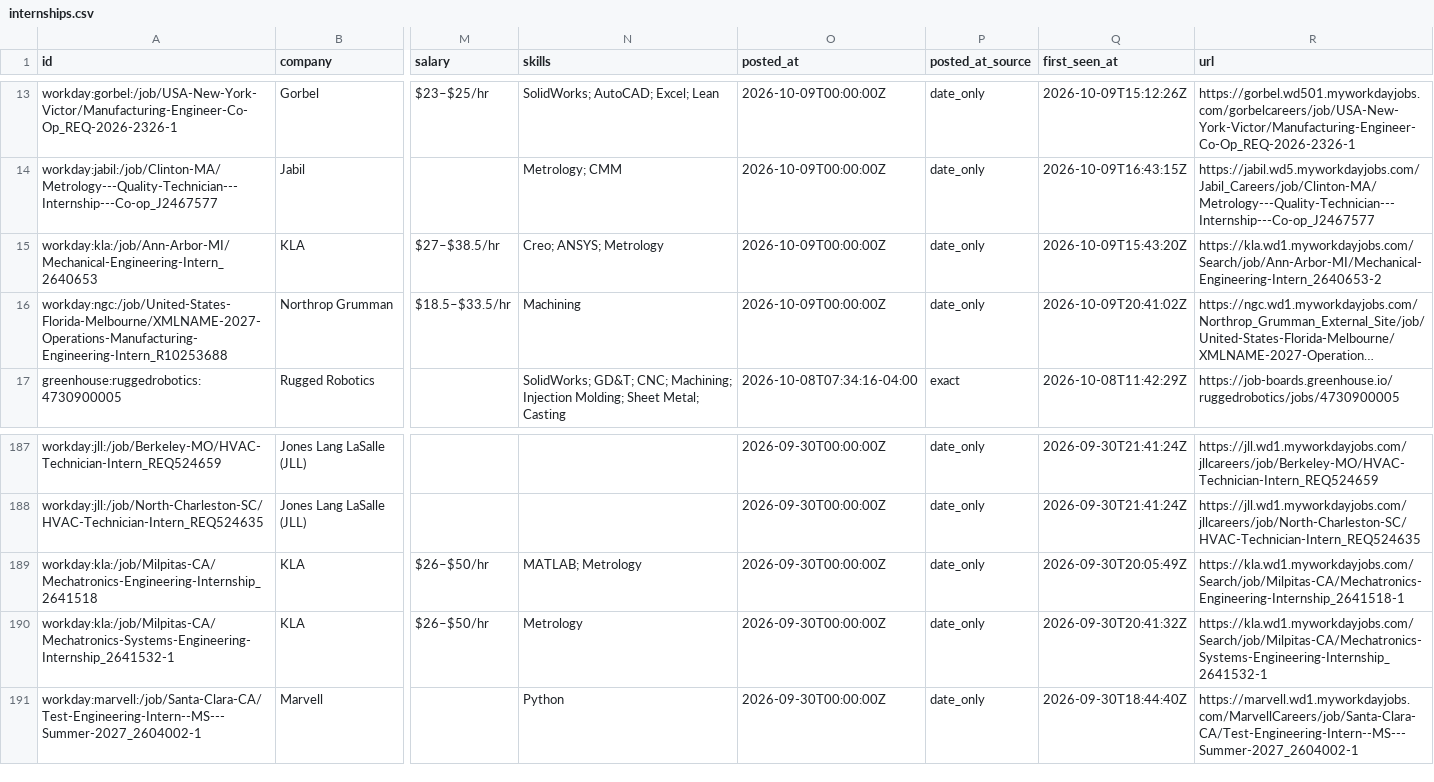
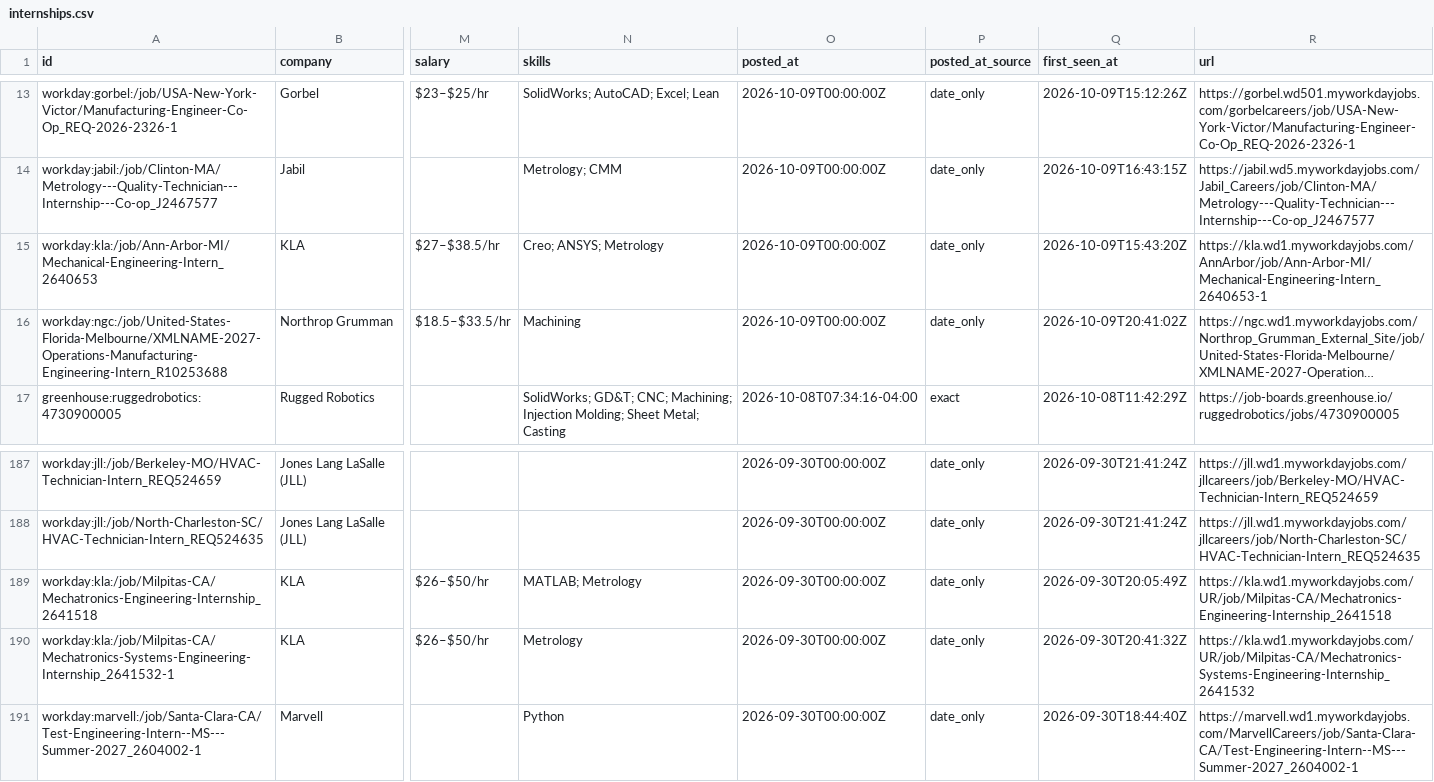
Before and after one commit to Tracker05/mechanical-engineering-internships, a CSV file: data/internships.csv, drawn as a sheet; only a part is shown, gaps mark what is left out; long unchanged cells end in …; the diff names each change by its address in the sheet, - before the commit and + after, or states it on an @@ line.

```diff
--- a/data/internships.csv
+++ b/data/internships.csv
-R15 (url): https://kla.wd1.myworkdayjobs.com/Search/job/Ann-Arbor-MI/Mechanical-Engineering-Intern_2640653-2
+R15 (url): https://kla.wd1.myworkdayjobs.com/AnnArbor/job/Ann-Arbor-MI/Mechanical-Engineering-Intern_2640653-1
-R189 (url): https://kla.wd1.myworkdayjobs.com/Search/job/Milpitas-CA/Mechatronics-Engineering-Internship_2641518-1
+R189 (url): https://kla.wd1.myworkdayjobs.com/UR/job/Milpitas-CA/Mechatronics-Engineering-Internship_2641518
-R190 (url): https://kla.wd1.myworkdayjobs.com/Search/job/Milpitas-CA/Mechatronics-Systems-Engineering-Internship_2641532-1
+R190 (url): https://kla.wd1.myworkdayjobs.com/UR/job/Milpitas-CA/Mechatronics-Systems-Engineering-Internship_2641532
```
Also changed, not shown: docs/internships.csv, 11 other files.
